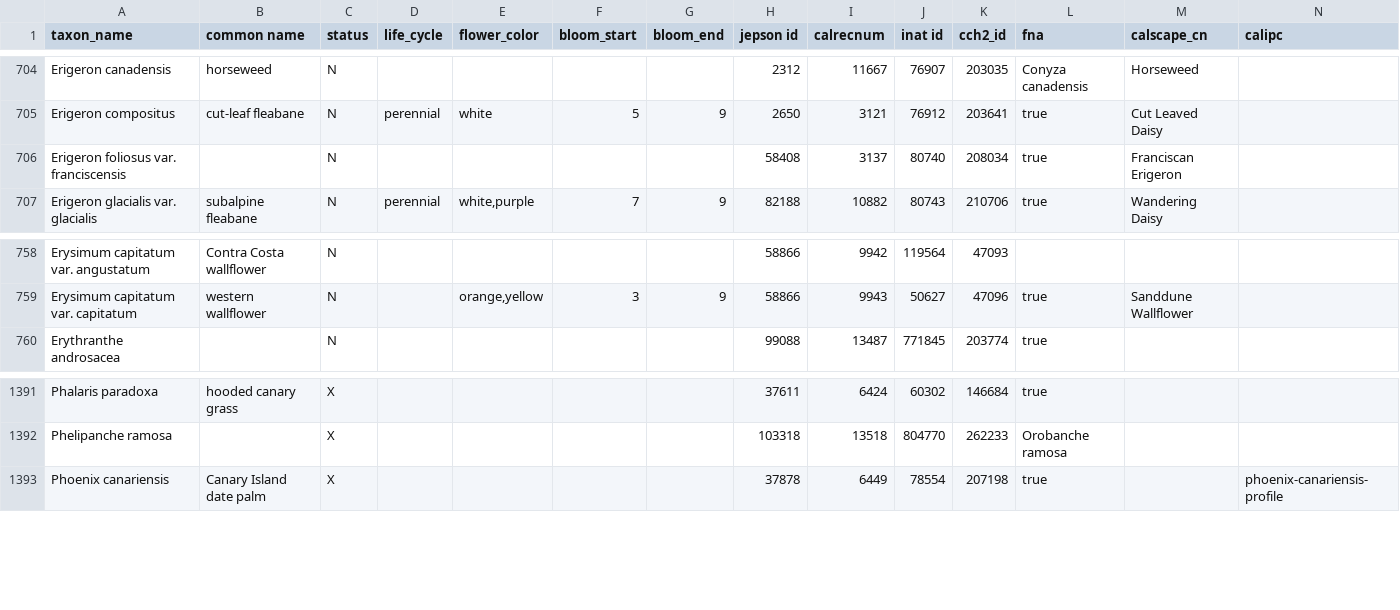
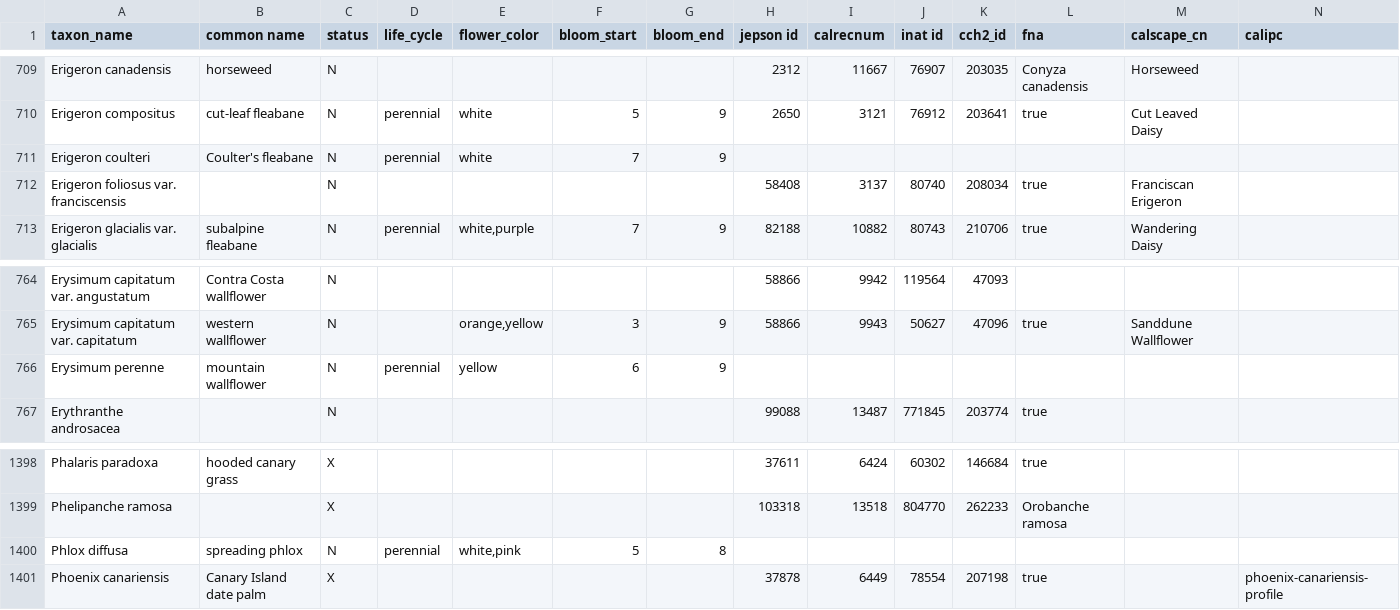
Before and after one commit to ca-plants/ca-plant-list, a CSV file: data/taxa.csv, drawn as a sheet; only a part is shown, gaps mark what is left out; rows hold the shown columns only; the diff covers the shown part only; the diff names each change by its address in the sheet, - before the commit and + after, or states it on an @@ line.

```diff
--- a/data/taxa.csv
+++ b/data/taxa.csv
+row 711: Erigeron coulteri | Coulter's fleabane | N | perennial | white | 7 | 9
+row 766: Erysimum perenne | mountain wallflower | N | perennial | yellow | 6 | 9
+row 1400: Phlox diffusa | spreading phlox | N | perennial | white,pink | 5 | 8
```
Also changed, not shown: 8 added rows and 1 edited cell elsewhere in this file, 7 other files.
